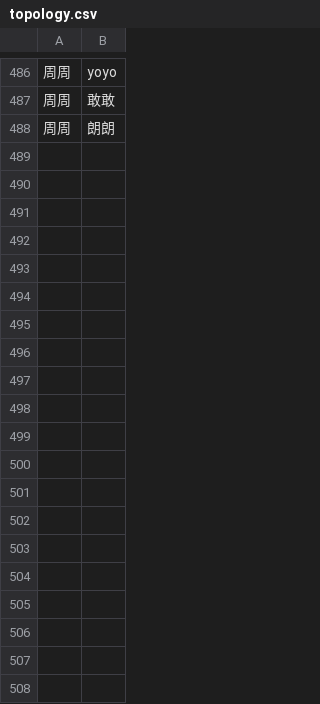
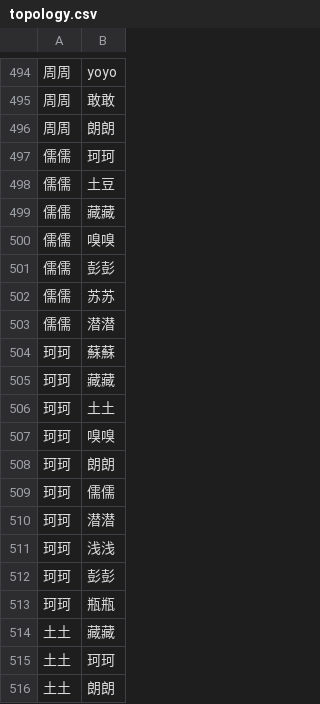
Before and after one commit to syhan/dada-offline-topology, a CSV file: topology.csv, drawn as a sheet; only a part is shown, gaps mark what is left out; the diff covers the shown part only; the diff names each change by its address in the sheet, - before the commit and + after, or states it on an @@ line.

```diff
--- a/topology.csv
+++ b/topology.csv
+row 497: 儒儒 | 珂珂
+row 498: 儒儒 | 土豆
+row 499: 儒儒 | 藏藏
+row 500: 儒儒 | 嗅嗅
+row 501: 儒儒 | 彭彭
+row 502: 儒儒 | 苏苏
+row 503: 儒儒 | 潜潜
+row 504: 珂珂 | 蘇蘇
+row 505: 珂珂 | 藏藏
+row 506: 珂珂 | 土土
+row 507: 珂珂 | 嗅嗅
+row 508: 珂珂 | 朗朗
+row 509: 珂珂 | 儒儒
+row 510: 珂珂 | 潜潜
+row 511: 珂珂 | 浅浅
+row 512: 珂珂 | 彭彭
+row 513: 珂珂 | 瓶瓶
+row 514: 土土 | 藏藏
+row 515: 土土 | 珂珂
+row 516: 土土 | 朗朗
```
Also changed, not shown: 17 added rows elsewhere in this file, 2 other files.
